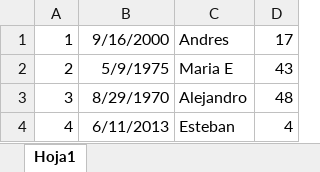
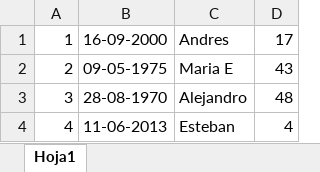
Before and after one commit to josephpecha18/Base-de-Datos-con-Excel-MACC, an Excel workbook: leeme.xlsx, sheet Hoja1, drawn as a sheet; values as stored, in another font and other column widths than the file's, no borders; the diff names each change by its address in the sheet, - before the commit and + after, or states it on an @@ line.

```diff
--- a/leeme.xlsx (sheet Hoja1)
+++ b/leeme.xlsx (sheet Hoja1)
-B1: 9/16/2000
+B1: 16-09-2000
-B2: 5/9/1975
+B2: 09-05-1975
-B3: 8/29/1970
+B3: 28-08-1970
-B4: 6/11/2013
+B4: 11-06-2013
```
Also changed, not shown: 13 other files.
